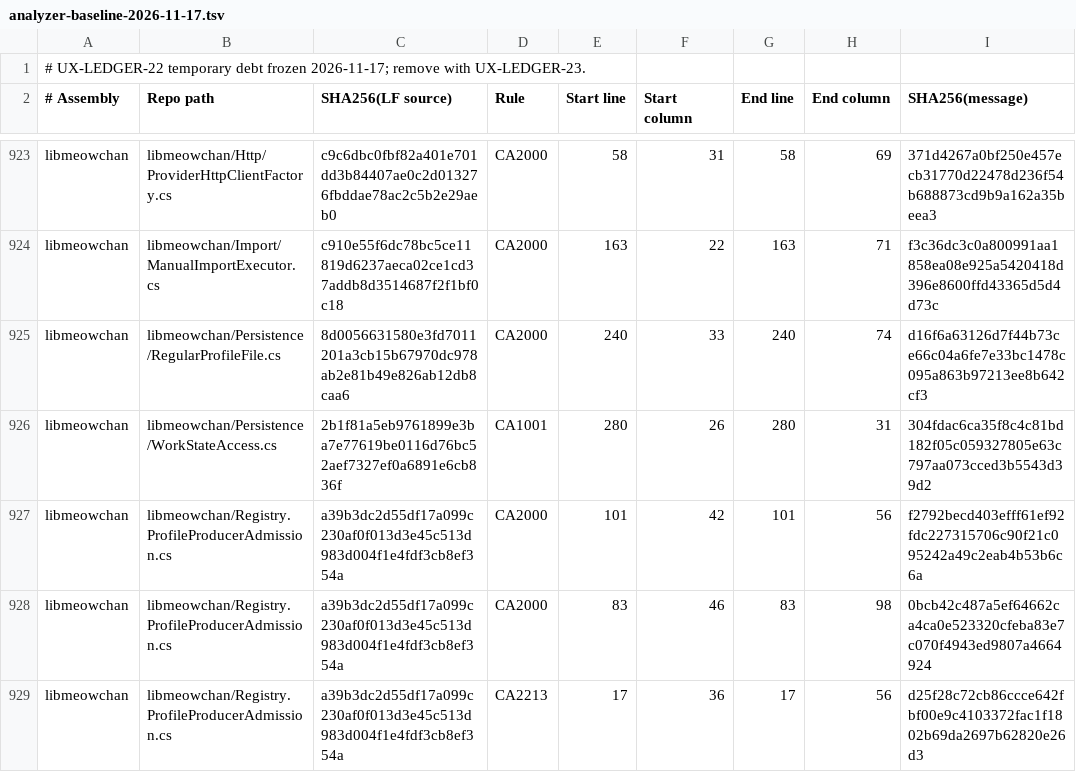
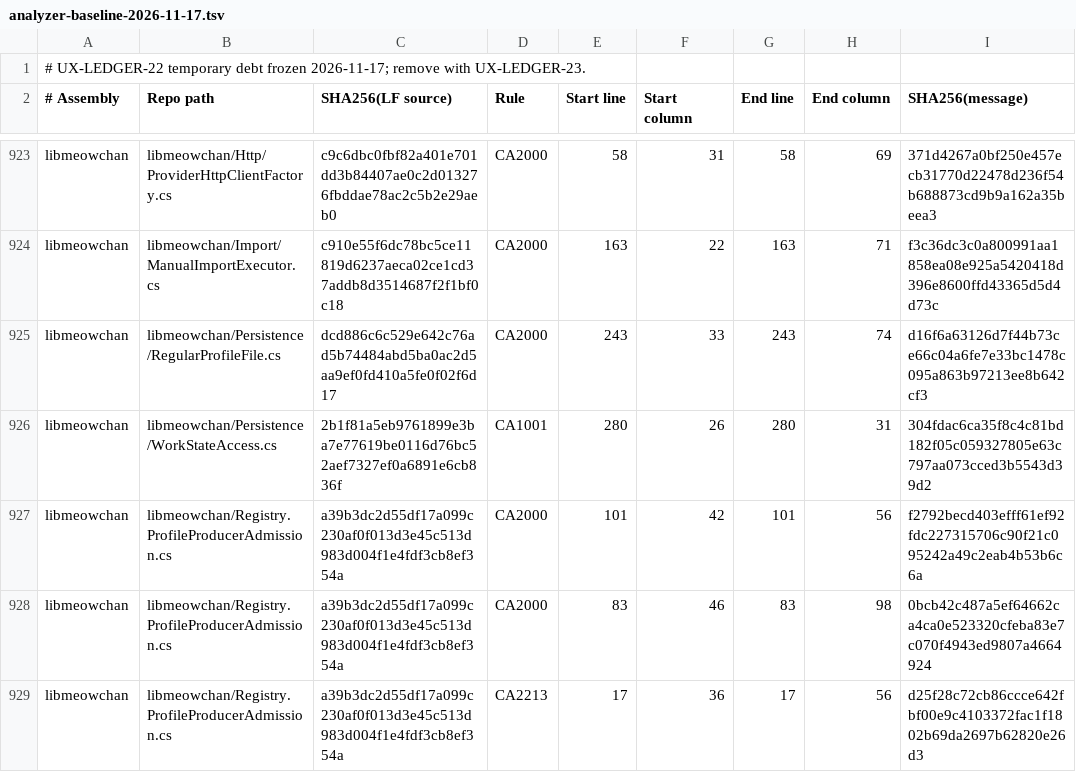
Before and after one commit to grassmann-it/MeowChan, a TSV file: build/analyzer-baseline-2026-11-17.tsv, drawn as a sheet; only a part is shown, gaps mark what is left out.

```diff
--- a/build/analyzer-baseline-2026-11-17.tsv
+++ b/build/analyzer-baseline-2026-11-17.tsv
@@ -924,3 +924,3 @@ libmeowchan	libmeowchan/Http/ProviderHttpClientFactory.cs	c9c6dbc0fbf82a401e701d
 libmeowchan	libmeowchan/Import/ManualImportExecutor.cs	c910e55f6dc78bc5ce11819d6237aeca02ce1cd37addb8d3514687f2f1bf0c18	CA2000	163	22	163	71	f3c36dc3c0a800991aa1858ea08e925a5420418d396e8600ffd43365d5d4d73c
-libmeowchan	libmeowchan/Persistence/RegularProfileFile.cs	8d0056631580e3fd7011201a3cb15b67970dc978ab2e81b49e826ab12db8caa6	CA2000	240	33	240	74	d16f6a63126d7f44b73ce66c04a6fe7e33bc1478c095a863b97213ee8b642cf3
+libmeowchan	libmeowchan/Persistence/RegularProfileFile.cs	dcd886c6c529e642c76ad5b74484abd5ba0ac2d5aa9ef0fd410a5fe0f02f6d17	CA2000	243	33	243	74	d16f6a63126d7f44b73ce66c04a6fe7e33bc1478c095a863b97213ee8b642cf3
 libmeowchan	libmeowchan/Persistence/WorkStateAccess.cs	2b1f81a5eb9761899e3ba7e77619be0116d76bc52aef7327ef0a6891e6cb836f	CA1001	280	26	280	31	304fdac6ca35f8c4c81bd182f05c059327805e63c797aa073cced3b5543d39d2
```
Also changed, not shown: 9 other files.
